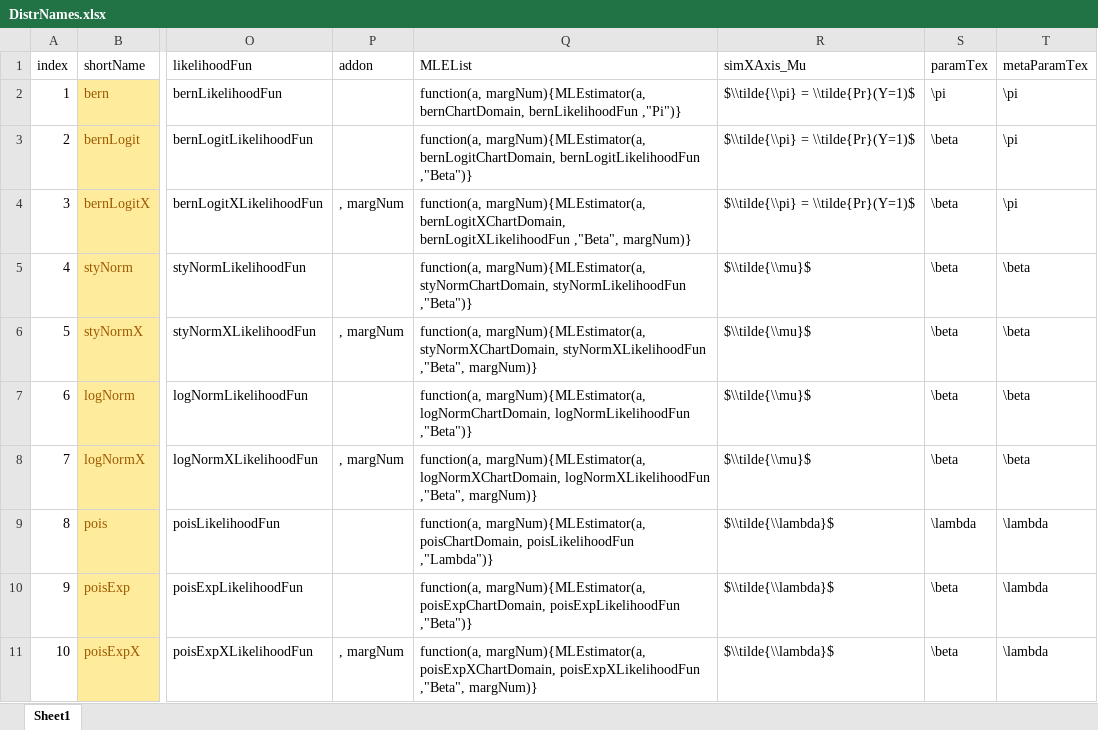
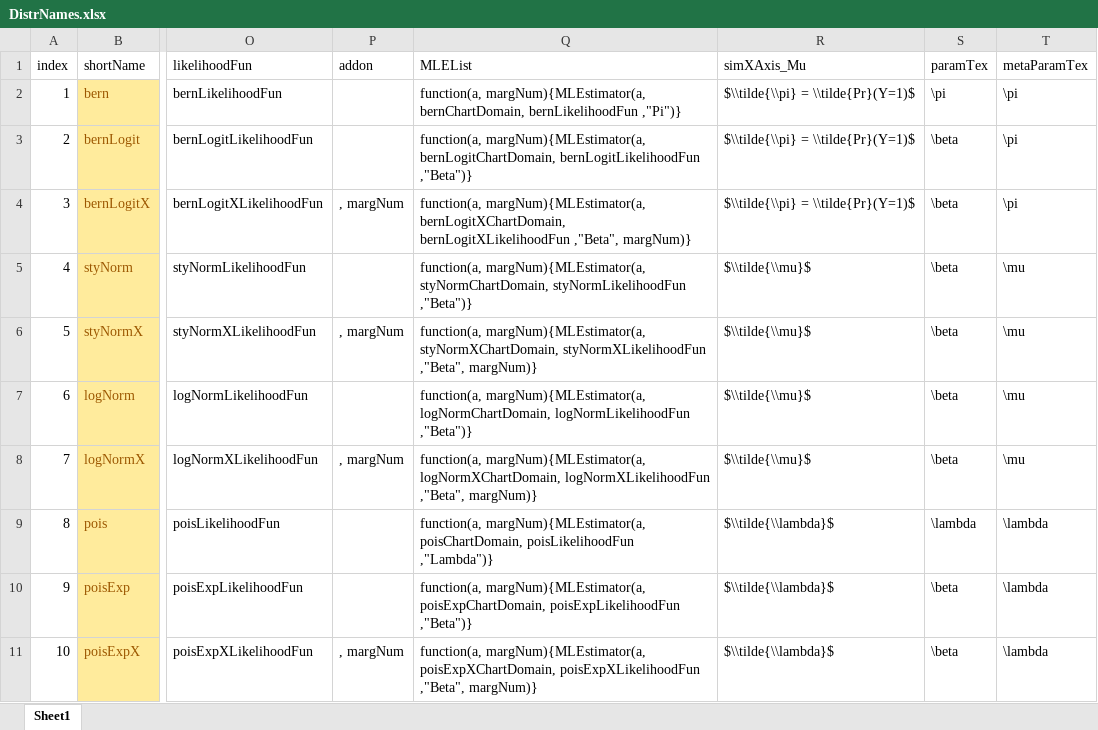
Before and after one commit to iqss-research/2k1-in-silico, an Excel workbook: DistrNames.xlsx, sheet Sheet1, drawn as a sheet; only a part is shown, gaps mark what is left out; values as stored, in another font and other column widths than the file's, no borders; the diff names each change by its address in the sheet, - before the commit and + after, or states it on an @@ line.

Commit message:
many medium changes to visualization. Fix breaks-related bugs. refactor sliders.

```diff
--- a/DistrNames.xlsx (sheet Sheet1)
+++ b/DistrNames.xlsx (sheet Sheet1)
-T5:T8 (metaParamTex): \beta
+T5:T8 (metaParamTex): \mu
```
Also changed, not shown: QOIList.xlsx, 14 other files.
